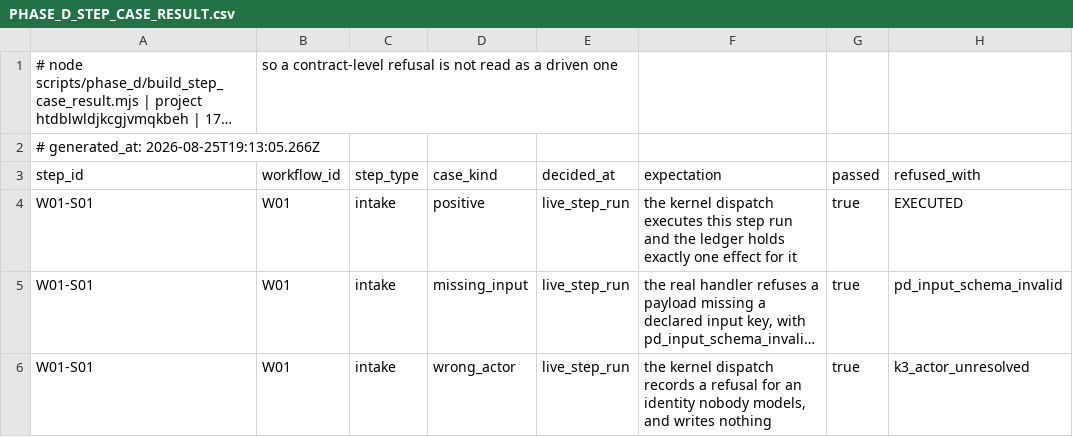
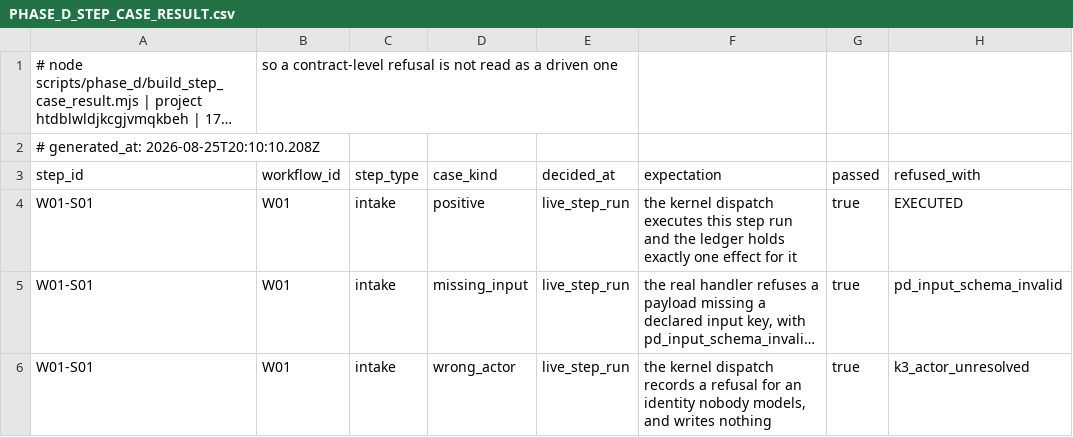
Before and after one commit to ahmadmhdnabilalzain-bot/quotesdone, a CSV file: docs/phase-d/PHASE_D_STEP_CASE_RESULT.csv, drawn as a sheet; only a part is shown; long unchanged cells end in …; the diff names each change by its address in the sheet, - before the commit and + after, or states it on an @@ line.

```diff
--- a/docs/phase-d/PHASE_D_STEP_CASE_RESULT.csv
+++ b/docs/phase-d/PHASE_D_STEP_CASE_RESULT.csv
-A2 (step_id): # generated_at: 2026-08-25T19:13:05.266Z
+A2 (step_id): # generated_at: 2026-08-25T20:10:10.208Z
```
Also changed, not shown: docs/phase-d/PHASE_D_CURRENT_CODE_HANDLER_CROSSWALK.csv.
